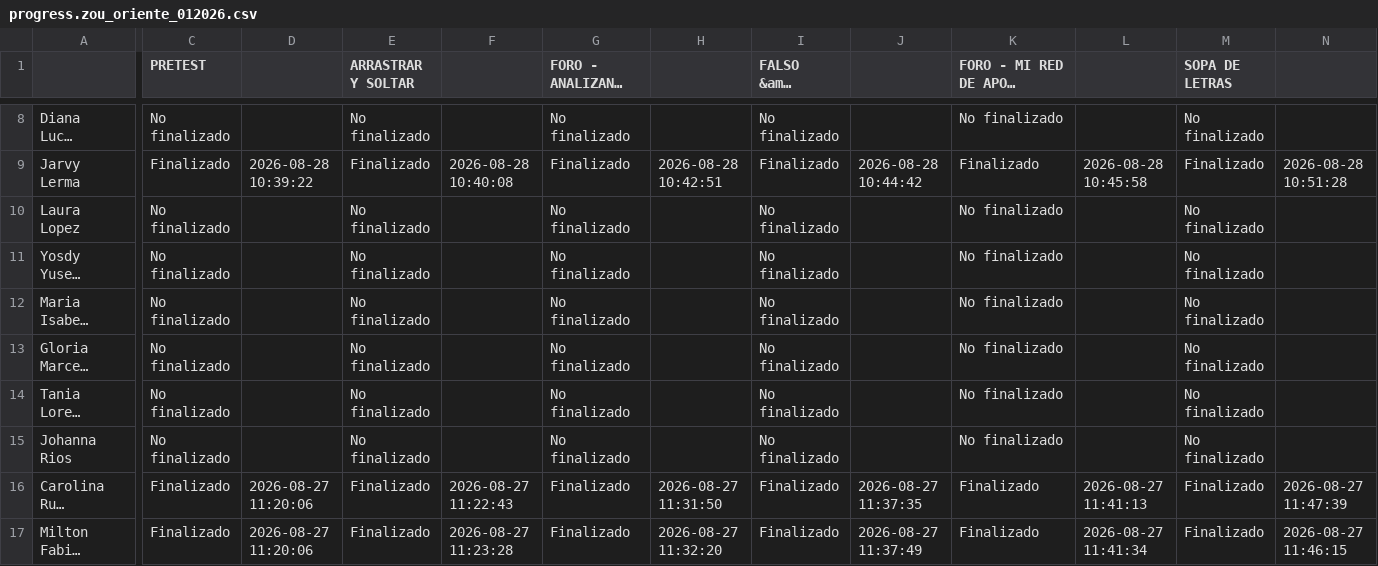
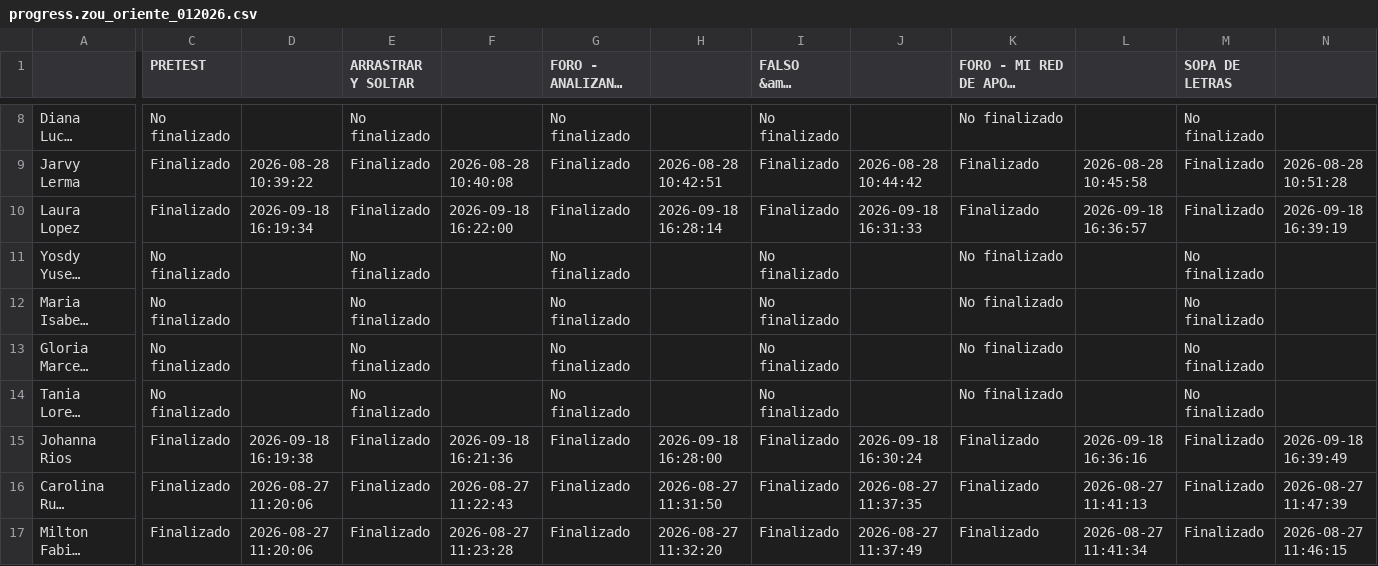
Before and after one commit to SecSaludCali/Tesis_Moodle, a CSV file: descargas_moodle/progress.zou_oriente_012026.csv, drawn as a sheet; only a part is shown, gaps mark what is left out; long unchanged cells end in …; the diff covers the shown part only; the diff names each change by its address in the sheet, - before the commit and + after, or states it on an @@ line.

```diff
--- a/descargas_moodle/progress.zou_oriente_012026.csv
+++ b/descargas_moodle/progress.zou_oriente_012026.csv
-C10 (PRETEST): No finalizado
+C10 (PRETEST): Finalizado
-D10: (empty)
+D10: 2026-09-18 16:19:34
-E10 (ARRASTRAR Y SOLTAR): No finalizado
+E10 (ARRASTRAR Y SOLTAR): Finalizado
-F10: (empty)
+F10: 2026-09-18 16:22:00
-G10: No finalizado
+G10: Finalizado
-H10: (empty)
+H10: 2026-09-18 16:28:14
-I10 (FALSO &amp; VERDADERO): No finalizado
+I10 (FALSO &amp; VERDADERO): Finalizado
-J10: (empty)
+J10: 2026-09-18 16:31:33
-K10: No finalizado
+K10: Finalizado
-L10: (empty)
+L10: 2026-09-18 16:36:57
-M10 (SOPA DE LETRAS): No finalizado
+M10 (SOPA DE LETRAS): Finalizado
-N10: (empty)
+N10: 2026-09-18 16:39:19
-C15 (PRETEST): No finalizado
+C15 (PRETEST): Finalizado
-D15: (empty)
+D15: 2026-09-18 16:19:38
-E15 (ARRASTRAR Y SOLTAR): No finalizado
+E15 (ARRASTRAR Y SOLTAR): Finalizado
-F15: (empty)
+F15: 2026-09-18 16:21:36
-G15: No finalizado
+G15: Finalizado
-H15: (empty)
+H15: 2026-09-18 16:28:00
-I15 (FALSO &amp; VERDADERO): No finalizado
+I15 (FALSO &amp; VERDADERO): Finalizado
-J15: (empty)
+J15: 2026-09-18 16:30:24
-K15: No finalizado
+K15: Finalizado
-L15: (empty)
+L15: 2026-09-18 16:36:16
-M15 (SOPA DE LETRAS): No finalizado
+M15 (SOPA DE LETRAS): Finalizado
-N15: (empty)
+N15: 2026-09-18 16:39:49
```
Also changed, not shown: 4 edited cells elsewhere in this file, descargas_moodle/progress.zoe_012025.csv, kpis_moodle_agregados.csv, 2 other files.
